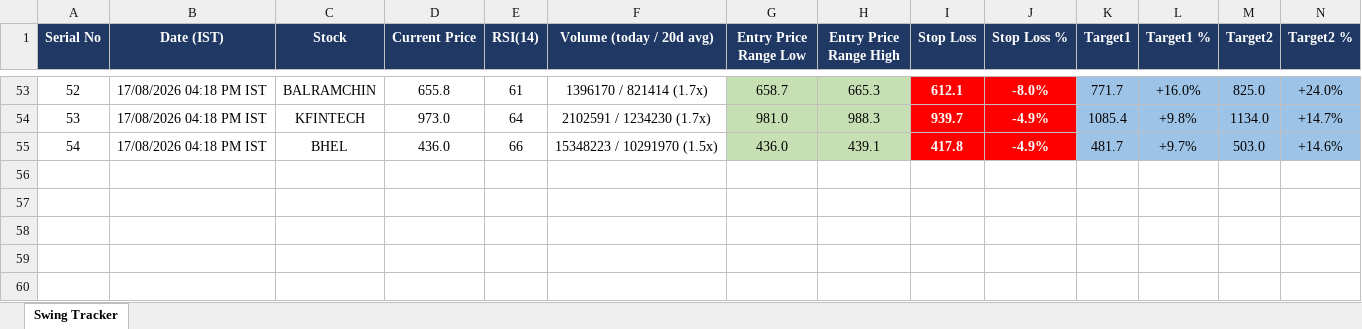
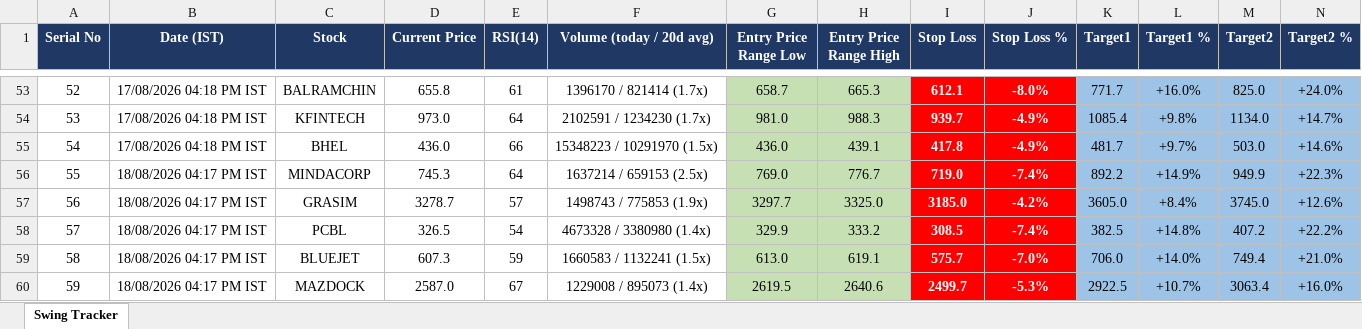
Before and after one commit to Jinish2023/nse-3-piller-hunter, an Excel workbook: master_tracker.xlsx, sheet Swing Tracker, drawn as a sheet; only a part is shown, gaps mark what is left out; values as stored, in another font and other column widths than the file's, no borders; rows hold the shown columns only; the diff names each change by its address in the sheet, - before the commit and + after, or states it on an @@ line.

```diff
--- a/master_tracker.xlsx (sheet Swing Tracker)
+++ b/master_tracker.xlsx (sheet Swing Tracker)
+row 56: 55 | 18/08/2026 04:17 PM IST | MINDACORP | 745.3 | 64 | 1637214 / 659153 (2.5x) | 769.0 | 776.7 | 719.0 | -7.4% | 892.2 | +14.9% | 949.9 | +22.3%
+row 57: 56 | 18/08/2026 04:17 PM IST | GRASIM | 3278.7 | 57 | 1498743 / 775853 (1.9x) | 3297.7 | 3325.0 | 3185.0 | -4.2% | 3605.0 | +8.4% | 3745.0 | +12.6%
+row 58: 57 | 18/08/2026 04:17 PM IST | PCBL | 326.5 | 54 | 4673328 / 3380980 (1.4x) | 329.9 | 333.2 | 308.5 | -7.4% | 382.5 | +14.8% | 407.2 | +22.2%
+row 59: 58 | 18/08/2026 04:17 PM IST | BLUEJET | 607.3 | 59 | 1660583 / 1132241 (1.5x) | 613.0 | 619.1 | 575.7 | -7.0% | 706.0 | +14.0% | 749.4 | +21.0%
+row 60: 59 | 18/08/2026 04:17 PM IST | MAZDOCK | 2587.0 | 67 | 1229008 / 895073 (1.4x) | 2619.5 | 2640.6 | 2499.7 | -5.3% | 2922.5 | +10.7% | 3063.4 | +16.0%
```
